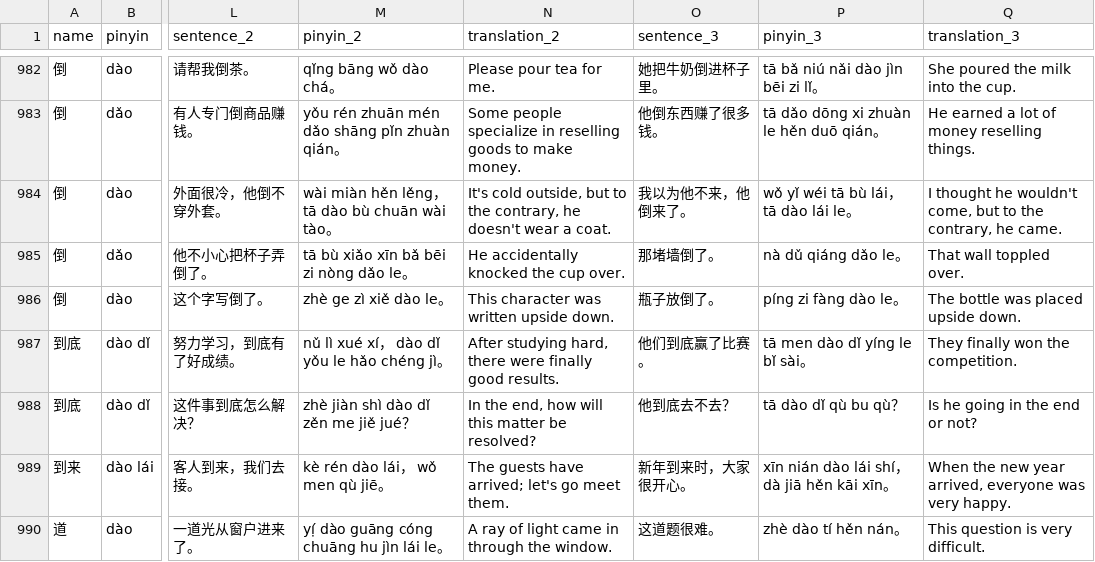
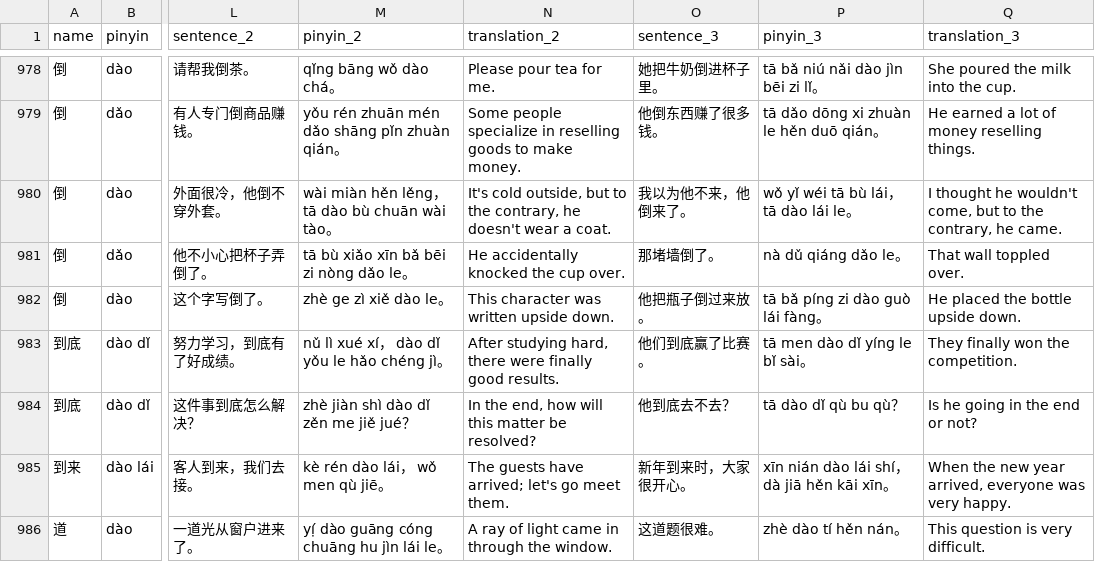
Before and after one commit to chelsea6502/mandarin-flashcards, a TSV file: cards.tsv, drawn as a sheet; only a part is shown, gaps mark what is left out; addresses are those after the commit; the diff covers the shown part only; the diff names each change by its address in the sheet, - before the commit and + after, or states it on an @@ line.

```diff
--- a/cards.tsv
+++ b/cards.tsv
-O982 (sentence_3): 瓶子放倒了。
+O982 (sentence_3): 他把瓶子倒过来放。
-P982 (pinyin_3): píng zi fàng dào le。
+P982 (pinyin_3): tā bǎ píng zi dào guò lái fàng。
-Q982 (translation_3): The bottle was placed upside down.
+Q982 (translation_3): He placed the bottle upside down.
```
Also changed, not shown: 9 removed rows and 26 edited cells elsewhere in this file.
